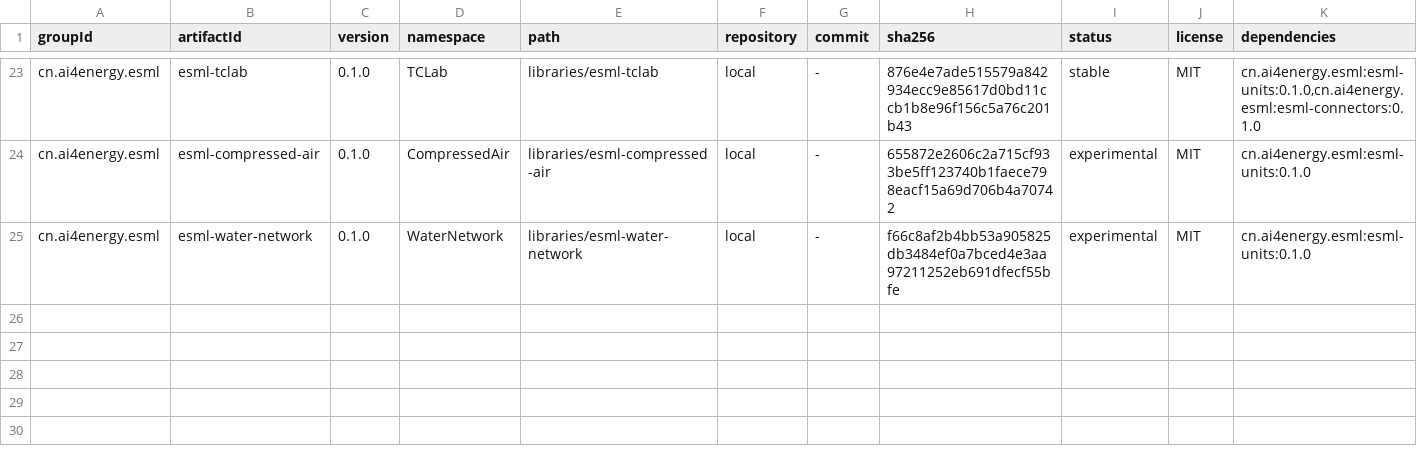
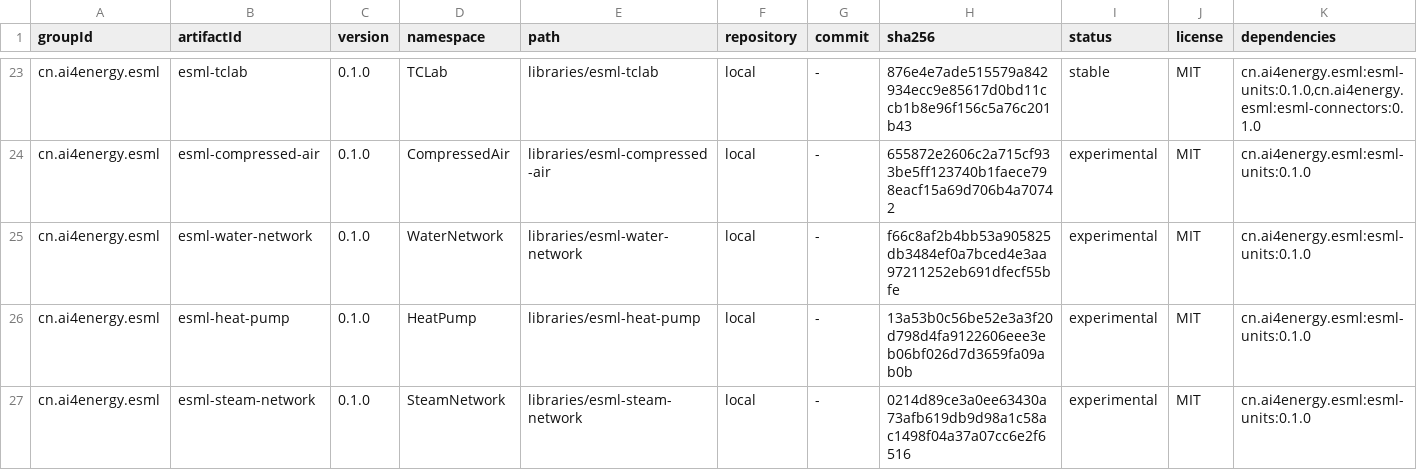
Before and after one commit to ai4energy/esml-libraries, a TSV file: registry/index.tsv, drawn as a sheet; only a part is shown, gaps mark what is left out; rows hold the shown columns only; the diff names each change by its address in the sheet, - before the commit and + after, or states it on an @@ line.

Commit message:
feat(heat-pump,steam): publish 0.1.0 libraries
Adds esml-heat-pump (R134a cycle and building MPC) and
esml-steam-network (header loss/condensate and PRV) with scenarios.
Registry: 26 coordinates, 25 namespaces.

```diff
--- a/registry/index.tsv
+++ b/registry/index.tsv
+row 26: cn.ai4energy.esml | esml-heat-pump | 0.1.0 | HeatPump | libraries/esml-heat-pump | local | - | 13a53b0c56be52e3a3f20d798d4fa9122606eee3eb06bf026d7d3659fa09ab0b | experimental | MIT | cn.ai4energy.esml:esml-units:0.1.0
+row 27: cn.ai4energy.esml | esml-steam-network | 0.1.0 | SteamNetwork | libraries/esml-steam-network | local | - | 0214d89ce3a0ee63430a73afb619db9d98a1c58ac1498f04a37a07cc6e2f6516 | experimental | MIT | cn.ai4energy.esml:esml-units:0.1.0
```
Also changed, not shown: registry.tsv, registry/namespaces.tsv, 10 other files.
